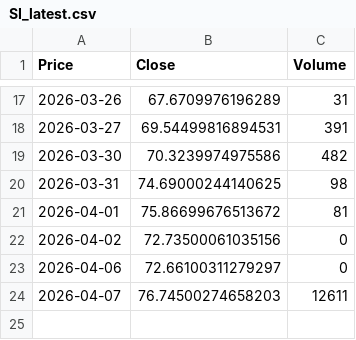
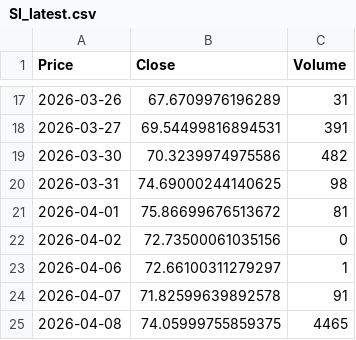
Before and after one commit to JONG1510/FPNA-python, a CSV file: data/SI_latest.csv, drawn as a sheet; only a part is shown, gaps mark what is left out; the diff names each change by its address in the sheet, - before the commit and + after, or states it on an @@ line.

```diff
--- a/data/SI_latest.csv
+++ b/data/SI_latest.csv
-C23 (Volume): 0
+C23 (Volume): 1
-B24 (Close): 76.74500274658203
+B24 (Close): 71.82599639892578
-C24 (Volume): 12611
+C24 (Volume): 91
+row 25: 2026-04-08 | 74.05999755859375 | 4465
```
Also changed, not shown: data/GC_latest.csv.
